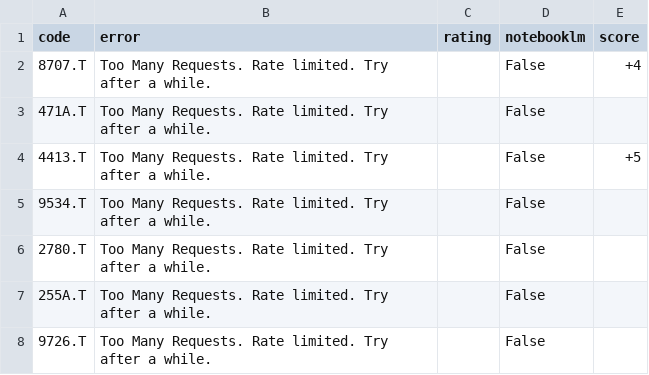
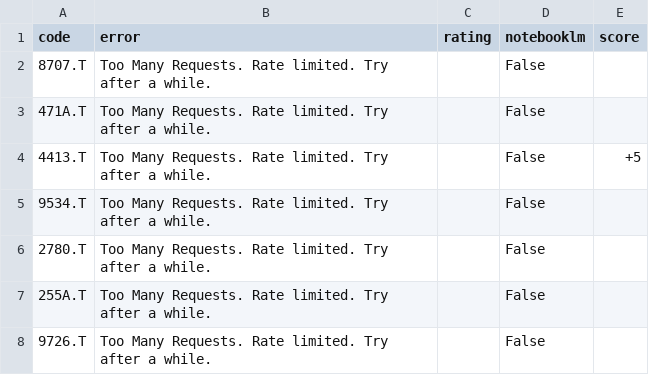
Before and after one commit to kaminoitte55sai-cmd/turtle-tool, a CSV file: fundamental_list.csv, drawn as a sheet; only a part is shown.

Commit message:
Update watchlist

```diff
--- a/fundamental_list.csv
+++ b/fundamental_list.csv
@@ -1,3 +1,3 @@
 code,error,rating,notebooklm,score
-8707.T,Too Many Requests. Rate limited. Try after a while.,,False,+4
+8707.T,Too Many Requests. Rate limited. Try after a while.,,False,
 471A.T,Too Many Requests. Rate limited. Try after a while.,,False,
```
